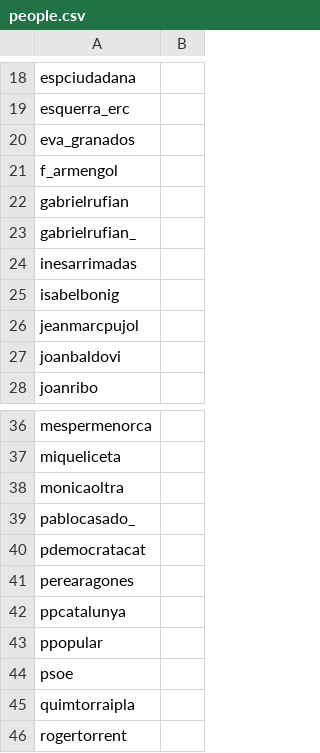
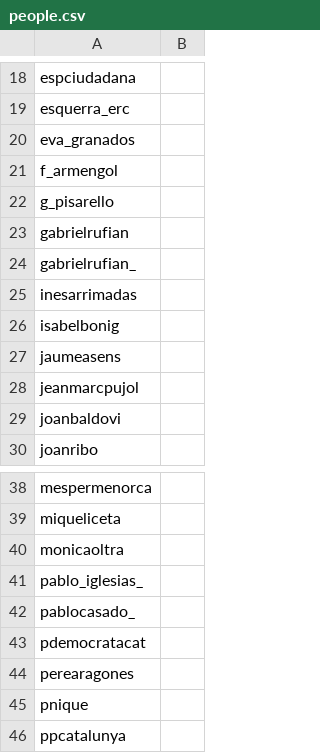
Before and after one commit to joebrew/vilaweb, a CSV file: inst/rmd/newspapers/people.csv, drawn as a sheet; only a part is shown, gaps mark what is left out; the shorter side is filled out with more unchanged rows; the diff names each change by its address in the sheet, - before the commit and + after, or states it on an @@ line.

```diff
--- a/inst/rmd/newspapers/people.csv
+++ b/inst/rmd/newspapers/people.csv
+row 22: g_pisarello
+row 27: jaumeasens
+row 41: pablo_iglesias_
+row 45: pnique
```
Also changed, not shown: inst/rmd/newspapers/newspapers.csv, 1 other file.
